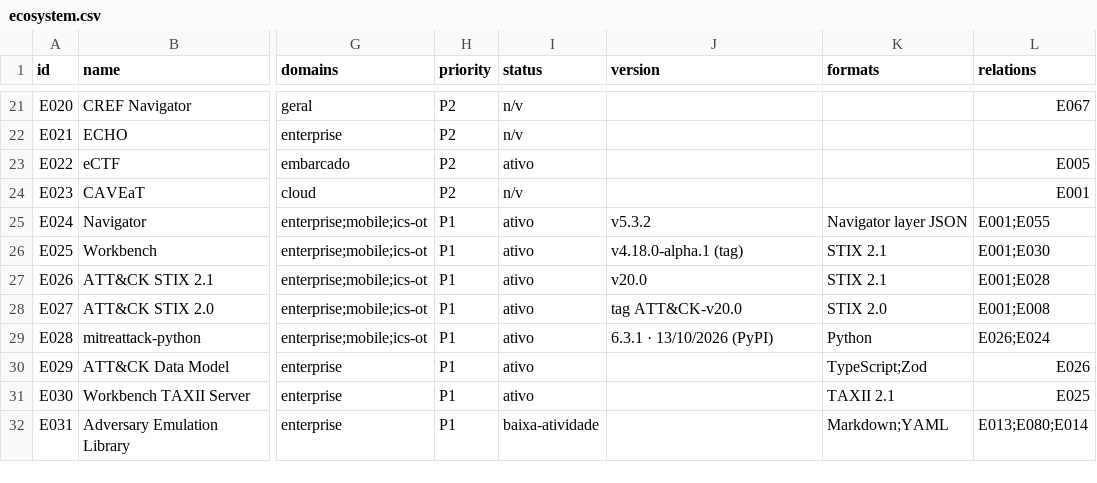
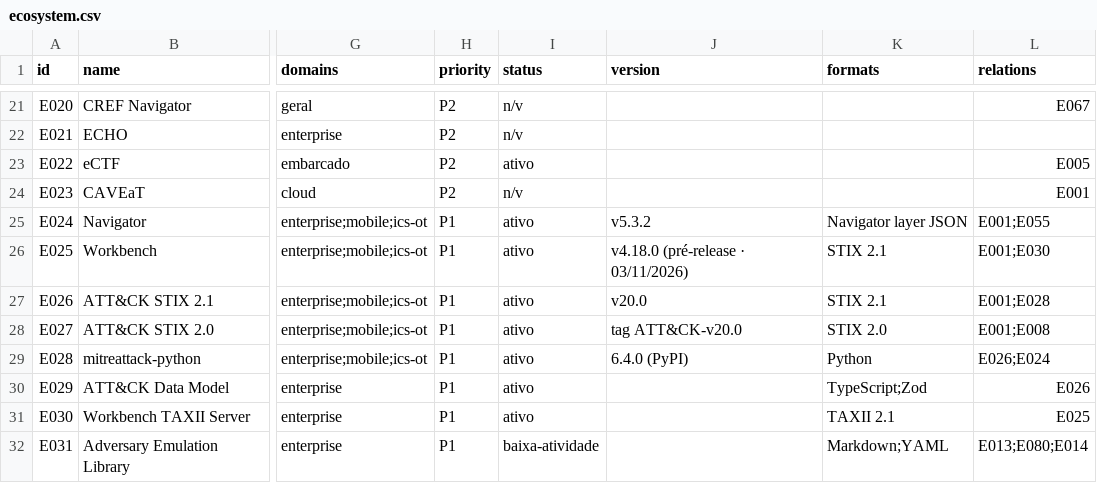
Before and after one commit to Ridd1kulusC0d3r/MITRE, a CSV file: data/ecosystem.csv, drawn as a sheet; only a part is shown, gaps mark what is left out; the diff names each change by its address in the sheet, - before the commit and + after, or states it on an @@ line.

```diff
--- a/data/ecosystem.csv
+++ b/data/ecosystem.csv
-J26 (version): v4.18.0-alpha.1 (tag)
+J26 (version): v4.18.0 (pré-release · 03/11/2026)
-J29 (version): 6.3.1 · 13/10/2026 (PyPI)
+J29 (version): 6.4.0 (PyPI)
```
Also changed, not shown: 4 other files.
